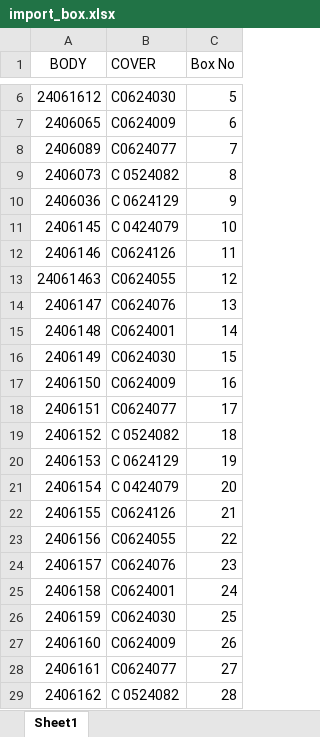
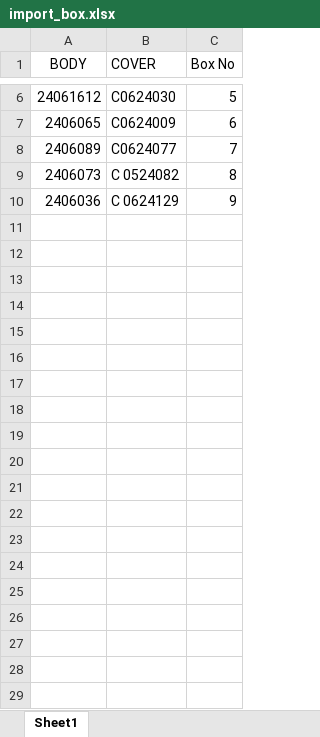
Before and after one commit to rootAvadhut/Avani-Industry-Kolhapur, an Excel workbook: import/import_box.xlsx, sheet Sheet1, drawn as a sheet; only a part is shown, gaps mark what is left out; values as stored, in another font and other column widths than the file's, no borders; the diff covers the shown part only; the diff names each change by its address in the sheet, - before the commit and + after, or states it on an @@ line.

```diff
--- a/import/import_box.xlsx (sheet Sheet1)
+++ b/import/import_box.xlsx (sheet Sheet1)
-row 11: 2406145 | C 0424079 | 10
-row 12: 2406146 | C0624126 | 11
-row 13: 24061463 | C0624055 | 12
-row 14: 2406147 | C0624076 | 13
-row 15: 2406148 | C0624001 | 14
-row 16: 2406149 | C0624030 | 15
-row 17: 2406150 | C0624009 | 16
-row 18: 2406151 | C0624077 | 17
-row 19: 2406152 | C 0524082 | 18
-row 20: 2406153 | C 0624129 | 19
-row 21: 2406154 | C 0424079 | 20
-row 22: 2406155 | C0624126 | 21
-row 23: 2406156 | C0624055 | 22
-row 24: 2406157 | C0624076 | 23
-row 25: 2406158 | C0624001 | 24
-row 26: 2406159 | C0624030 | 25
-row 27: 2406160 | C0624009 | 26
-row 28: 2406161 | C0624077 | 27
-row 29: 2406162 | C 0524082 | 28
```
Also changed, not shown: 22 removed rows elsewhere in this sheet, import/import_gear.xlsx, 26 other files.
